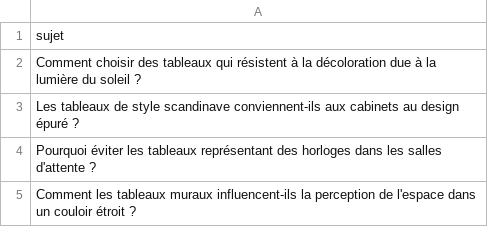
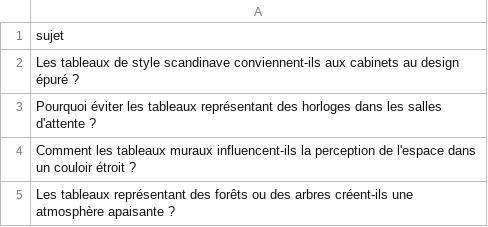
Before and after one commit to Metalosmose21/Cabinet-avocat-3-, a CSV file: sujets.csv, drawn as a sheet; only a part is shown; the shorter side is filled out with more unchanged rows.

```diff
--- a/sujets.csv
+++ b/sujets.csv
@@ -1,3 +1,2 @@
 sujet
-Comment choisir des tableaux qui résistent à la décoloration due à la lumière du soleil ?
 Les tableaux de style scandinave conviennent-ils aux cabinets au design épuré ?
```
Also changed, not shown: sujets_traites.csv.
